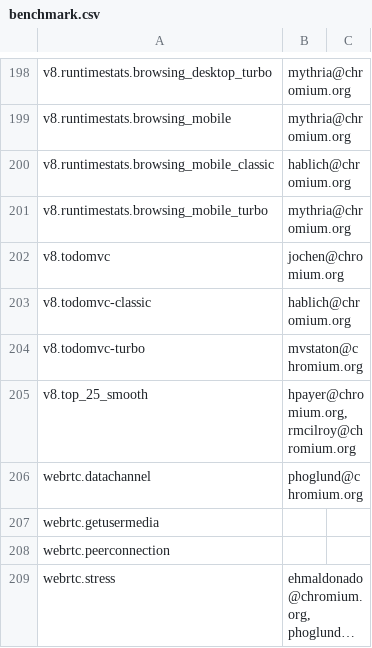
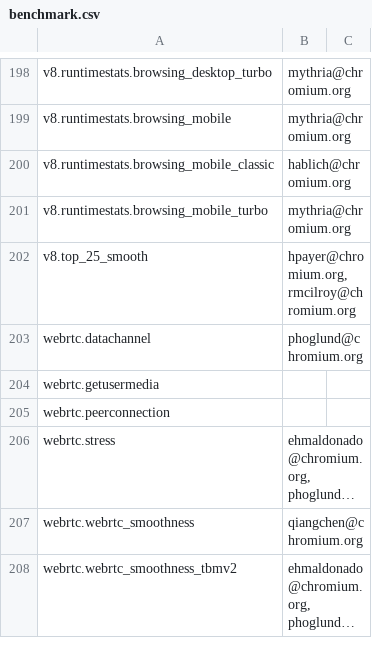
Before and after one commit to chromium-full-mirror/chromium_src_tools_perf, a CSV file: benchmark.csv, drawn as a sheet; only a part is shown, gaps mark what is left out; the shorter side is filled out with more unchanged rows; long unchanged cells end in …; the diff names each change by its address in the sheet, - before the commit and + after, or states it on an @@ line.

Commit message:
[Benchmarks] Remove V8.TodoMVC benchmark
This benchmark is no longer of use because we are running
RCS-based benchmarks nowadays.

R=nednguyen@google.com,mvstanton@chromium.org,jochen@chromium.org

Review-Url: https://codereview.chromium.org/2837583002
Cr-Commit-Position: refs/heads/master@{#466327}
NOKEYCHECK=True
GitOrigin-RevId: d7a6b51c01f1ad0c3de33a6eb8aa92c0232db1e6

```diff
--- a/benchmark.csv
+++ b/benchmark.csv
-row 202: v8.todomvc | jochen@chromium.org
-row 203: v8.todomvc-classic | hablich@chromium.org
-row 204: v8.todomvc-turbo | mvstaton@chromium.org
```
Also changed, not shown: 4 other files.
